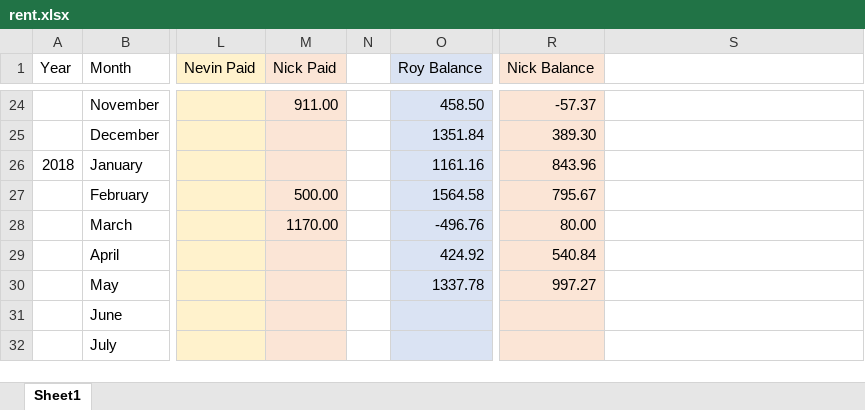
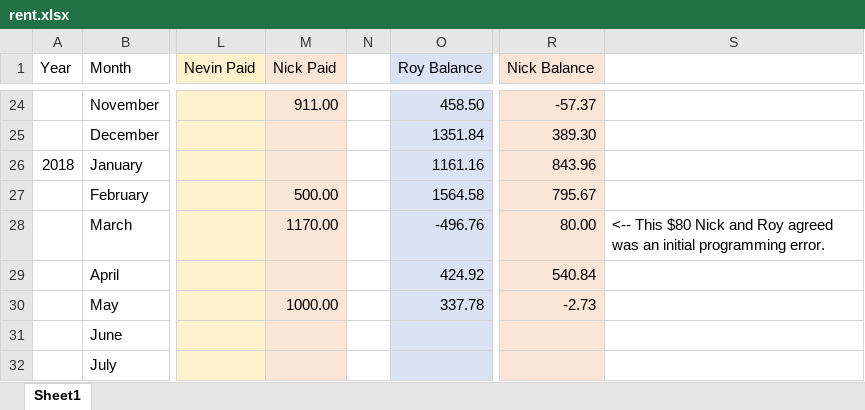
Before and after one commit to byrdie/Hayes, an Excel workbook: rent.xlsx, sheet Sheet1, drawn as a sheet; only a part is shown, gaps mark what is left out; values as stored, in another font and other column widths than the file's, no borders; the diff names each change by its address in the sheet, - before the commit and + after, or states it on an @@ line.

Commit message:
Added nick's payment for april+may

```diff
--- a/rent.xlsx (sheet Sheet1)
+++ b/rent.xlsx (sheet Sheet1)
-S28: (empty)
+S28: <-- This $80 Nick and Roy agreed was an initial programming error.
-M30 (Nick Paid): (empty)
+M30 (Nick Paid): 1000.00
-O30 (Roy Balance): 1337.78
+O30 (Roy Balance): 337.78
-R30 (Nick Balance): 997.27
+R30 (Nick Balance): -2.73
```
